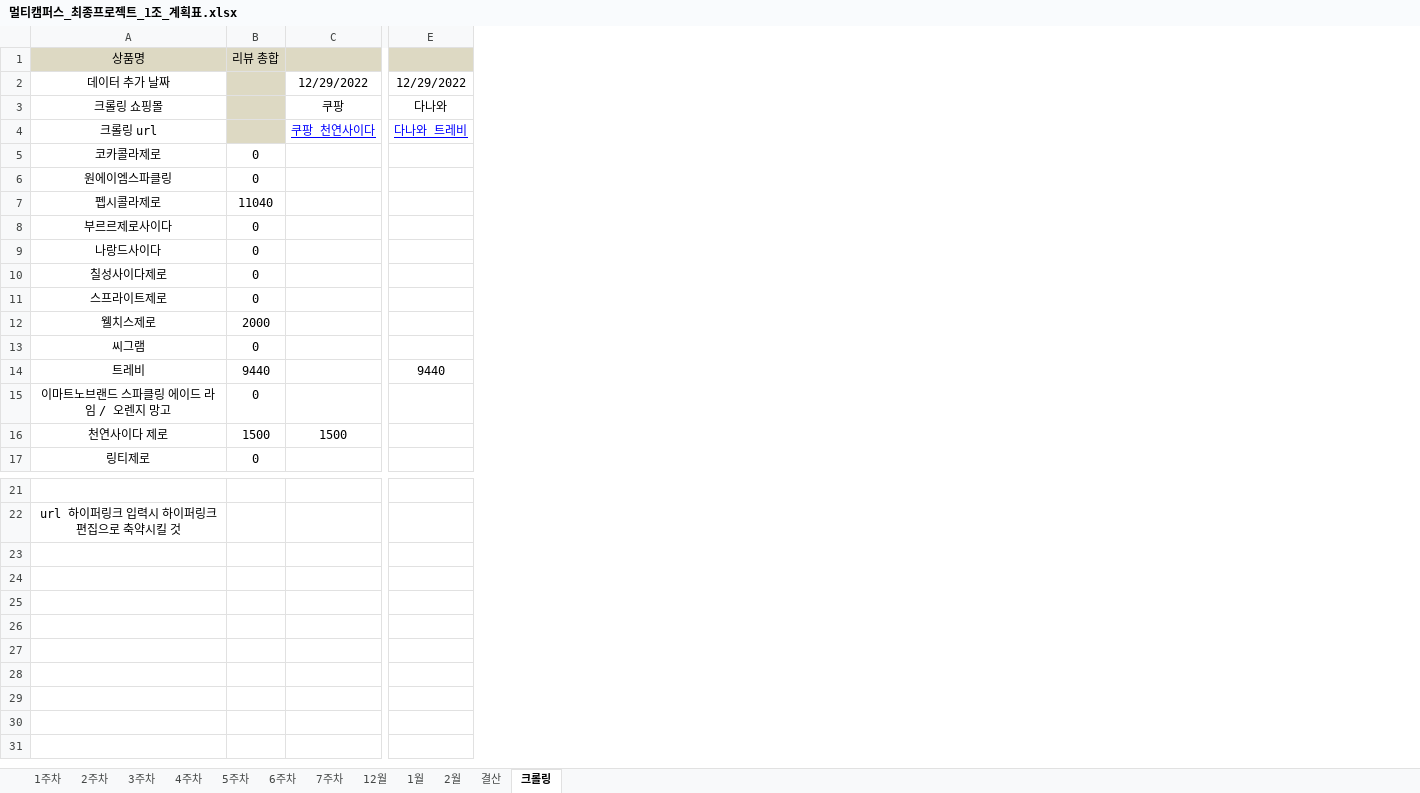
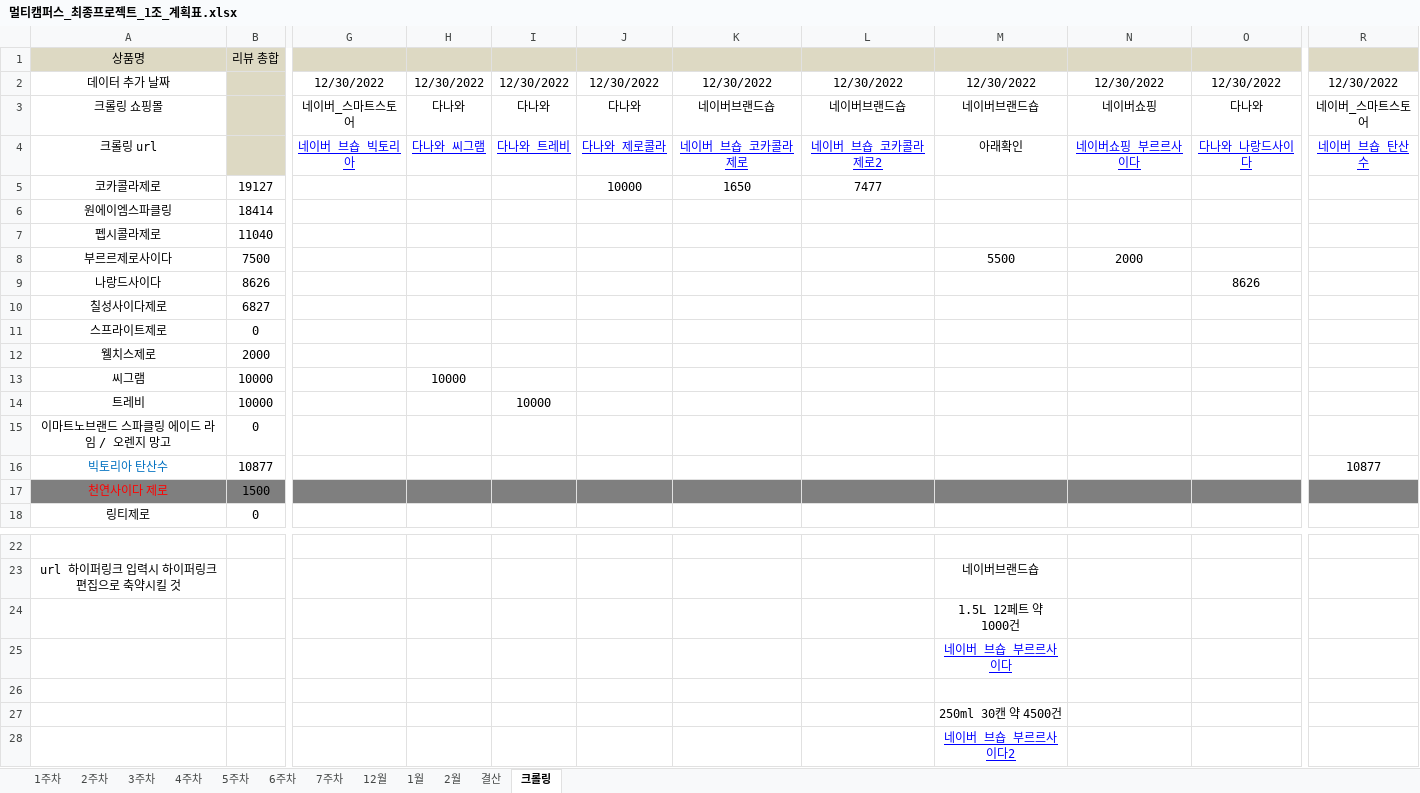
Before and after one commit to JUICE-JinHyeong/multicampus_final_First, an Excel workbook: final_project/프로젝트 필요 양식/멀티캠퍼스_최종프로젝트_1조_계획표.xlsx, sheet 크롤링, drawn as a sheet; only a part is shown, gaps mark what is left out; values as stored, in another font and other column widths than the file's, no borders; removed rows and columns are numbered as before the commit, all else as after; rows hold the shown columns only; the diff covers the shown part only; the diff names each change by its address in the sheet, - before the commit and + after, or states it on an @@ line.

Commit message:
JinHyeong 22년12월30일 # 2주차 10일차 계획표
Happy New Year !

```diff
--- a/final_project/프로젝트 필요 양식/멀티캠퍼스_최종프로젝트_1조_계획표.xlsx (sheet 크롤링)
+++ b/final_project/프로젝트 필요 양식/멀티캠퍼스_최종프로젝트_1조_계획표.xlsx (sheet 크롤링)
@@ column C hidden, rows 2-16: 12/29/2022 | 쿠팡 | 쿠팡_천연사이다 |  |  |  |  |  |  |  |  |  |  |  | 1500 @@
@@ column E hidden, rows 2-14: 12/29/2022 | 다나와 | 다나와_트레비 |  |  |  |  |  |  |  |  |  | 9440 @@
+column G, rows 2-4: 12/30/2022 | 네이버_스마트스토어 | 네이버_브숍_빅토리아
+column H, rows 2-13: 12/30/2022 | 다나와 | 다나와_씨그램 |  |  |  |  |  |  |  |  | 10000
+column I, rows 2-14: 12/30/2022 | 다나와 | 다나와_트레비 |  |  |  |  |  |  |  |  |  | 10000
+column J, rows 2-5: 12/30/2022 | 다나와 | 다나와_제로콜라 | 10000
+column K, rows 2-5: 12/30/2022 | 네이버브랜드숍 | 네이버_브숍_코카콜라제로 | 1650
+column L, rows 2-5: 12/30/2022 | 네이버브랜드숍 | 네이버_브숍_코카콜라제로2 | 7477
+column M, rows 2-8: 12/30/2022 | 네이버브랜드숍 | 아래확인 |  |  |  | 5500; row 23: 네이버브랜드숍
+column N, rows 2-8: 12/30/2022 | 네이버쇼핑 | 네이버쇼핑_부르르사이다 |  |  |  | 2000
+column O, rows 2-9: 12/30/2022 | 다나와 | 다나와_나랑드사이다 |  |  |  |  | 8626
+column R, rows 2-4: 12/30/2022 | 네이버_스마트스토어 | 네이버_브숍_탄산수
-B5 (리뷰 총합): 0
+B5 (리뷰 총합): 19127
-B6 (리뷰 총합): 0
+B6 (리뷰 총합): 18414
-B8 (리뷰 총합): 0
+B8 (리뷰 총합): 7500
-B9 (리뷰 총합): 0
+B9 (리뷰 총합): 8626
-B10 (리뷰 총합): 0
+B10 (리뷰 총합): 6827
-B13 (리뷰 총합): 0
+B13 (리뷰 총합): 10000
-B14 (리뷰 총합): 9440
+B14 (리뷰 총합): 10000
+row 16: 빅토리아 탄산수 | 10877 |  |  |  |  |  |  |  |  |  | 10877
-A17:B17 fill: none
+A17:B17 fill: #7F7F7F
-A17 text colour: black
+A17 text colour: #FF0000
+row 24:  |  |  |  |  |  |  |  | 1.5L 12페트 약 1000건
+row 25:  |  |  |  |  |  |  |  | 네이버_브숍_부르르사이다
+row 26: (empty)
+row 27:  |  |  |  |  |  |  |  | 250ml 30캔 약 4500건
+row 28:  |  |  |  |  |  |  |  | 네이버_브숍_부르르사이다2
```
Also changed, not shown: 3 added columns and cell formats elsewhere in this sheet, sheet 결산, sheet 1월, sheet 2주차, formulas that keep their value.
